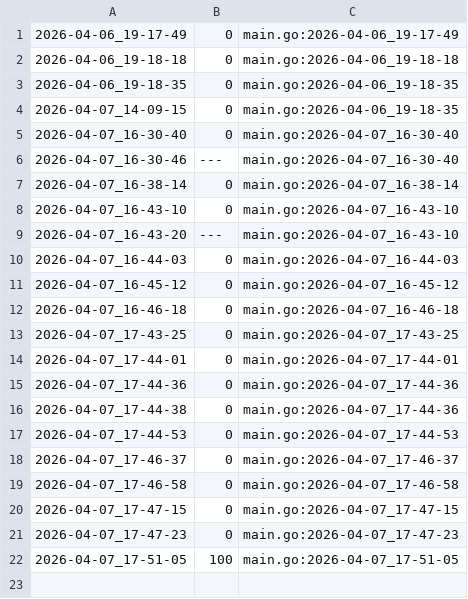
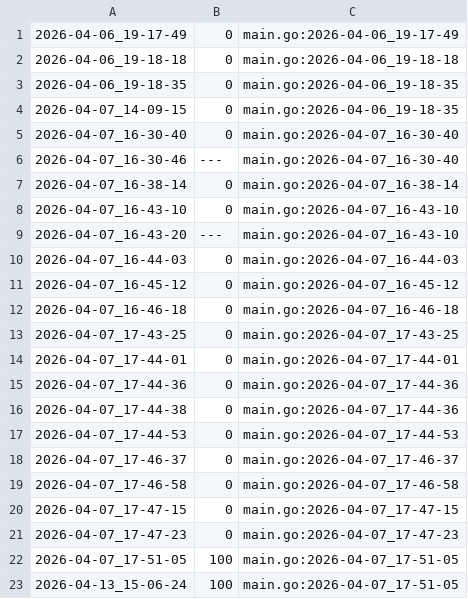
Before and after one commit to qxcode-course/ed-seg-bloco-a-spacercoding, a CSV file: ED/.tko/track/ed@triangulo/track.csv, drawn as a sheet.

```diff
--- a/ED/.tko/track/ed@triangulo/track.csv
+++ b/ED/.tko/track/ed@triangulo/track.csv
@@ -22 +22,2 @@
 2026-04-07_17-51-05,100,main.go:2026-04-07_17-51-05
+2026-04-13_15-06-24,100,main.go:2026-04-07_17-51-05
```
Also changed, not shown: ED/.tko/track/ed@queimada/track.csv, ED/.tko/track/ed@resto/track.csv, 12 other files.
